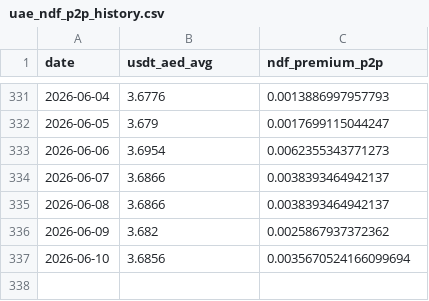
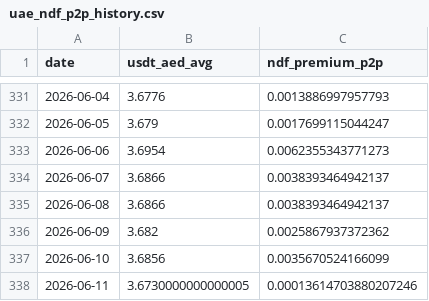
Before and after one commit to codingfidel/gulf-peg-dashboard, a CSV file: uae_ndf_p2p_history.csv, drawn as a sheet; only a part is shown, gaps mark what is left out.

```diff
--- a/uae_ndf_p2p_history.csv
+++ b/uae_ndf_p2p_history.csv
@@ -336,2 +336,3 @@ date,usdt_aed_avg,ndf_premium_p2p
 2026-06-09,3.682,0.0025867937372362
-2026-06-10,3.6856,0.0035670524166099694
+2026-06-10,3.6856,0.0035670524166099
+2026-06-11,3.6730000000000005,0.00013614703880207246
```
